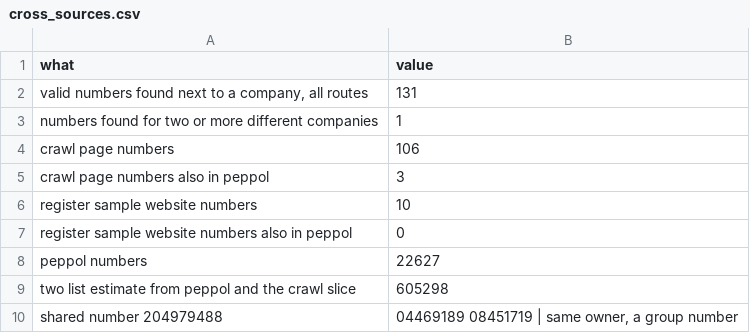
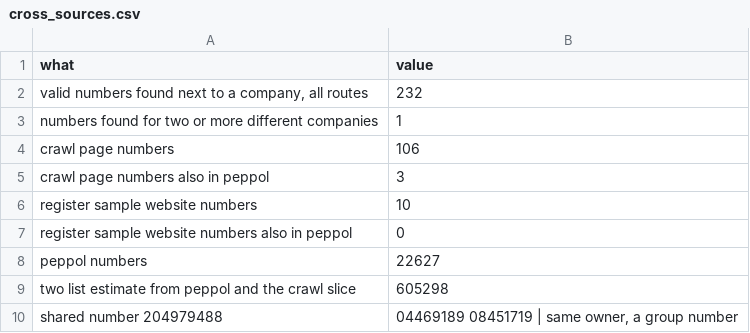
Before and after one commit to V1c99/uk-vat-discovery, a CSV file: results/probes/cross_sources.csv, drawn as a sheet.

```diff
--- a/results/probes/cross_sources.csv
+++ b/results/probes/cross_sources.csv
@@ -1,3 +1,3 @@
 what,value
-"valid numbers found next to a company, all routes",131
+"valid numbers found next to a company, all routes",232
 numbers found for two or more different companies,1
```
Also changed, not shown: 9 other files.
